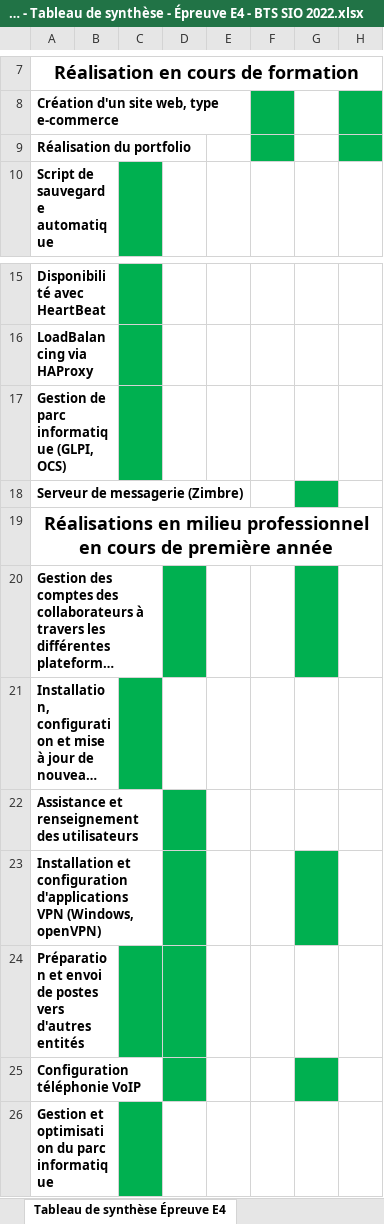
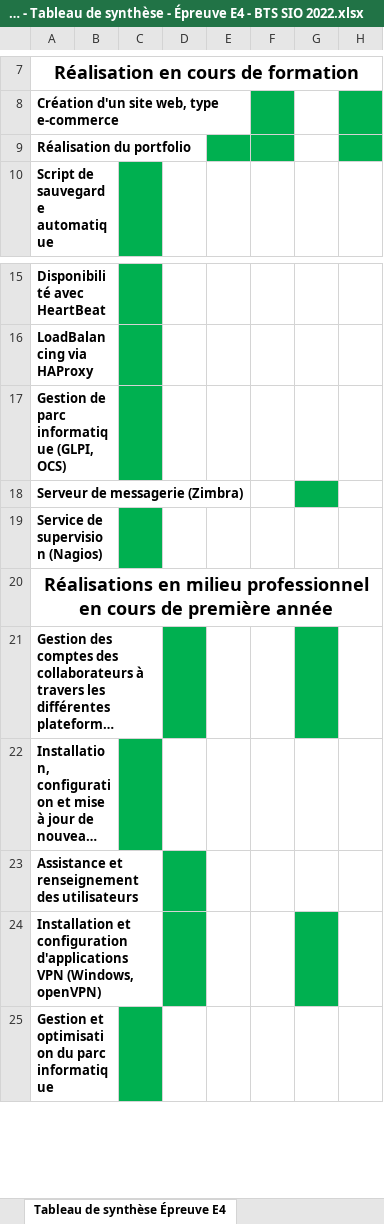
Before and after one commit to stanickli/stanickli.github.io, an Excel workbook: E4/Annexe 6-1 - Tableau de synthèse - Épreuve E4 - BTS SIO 2022.xlsx, sheet Tableau de synthèse Épreuve E4, drawn as a sheet; only a part is shown, gaps mark what is left out; long unchanged cells end in …; values as stored, in another font and other column widths than the file's, no borders; removed rows and columns are numbered as before the commit, all else as after; the diff names each change by its address in the sheet, - before the commit and + after, or states it on an @@ line.

```diff
--- a/E4/Annexe 6-1 - Tableau de synthèse - Épreuve E4 - BTS SIO 2022.xlsx (sheet Tableau de synthèse Épreuve E4)
+++ b/E4/Annexe 6-1 - Tableau de synthèse - Épreuve E4 - BTS SIO 2022.xlsx (sheet Tableau de synthèse Épreuve E4)
-E9 fill: none
+E9 fill: #00B050
-A18: Serveur de messagerie (Zimbre)
+A18: Serveur de messagerie (Zimbra)
+row 19: Service de supervision (Nagios)
-row 24: Préparation et envoi de postes vers d'autres entités
-row 25: Configuration téléphonie VoIP
```
Also changed, not shown: 12 other files.
